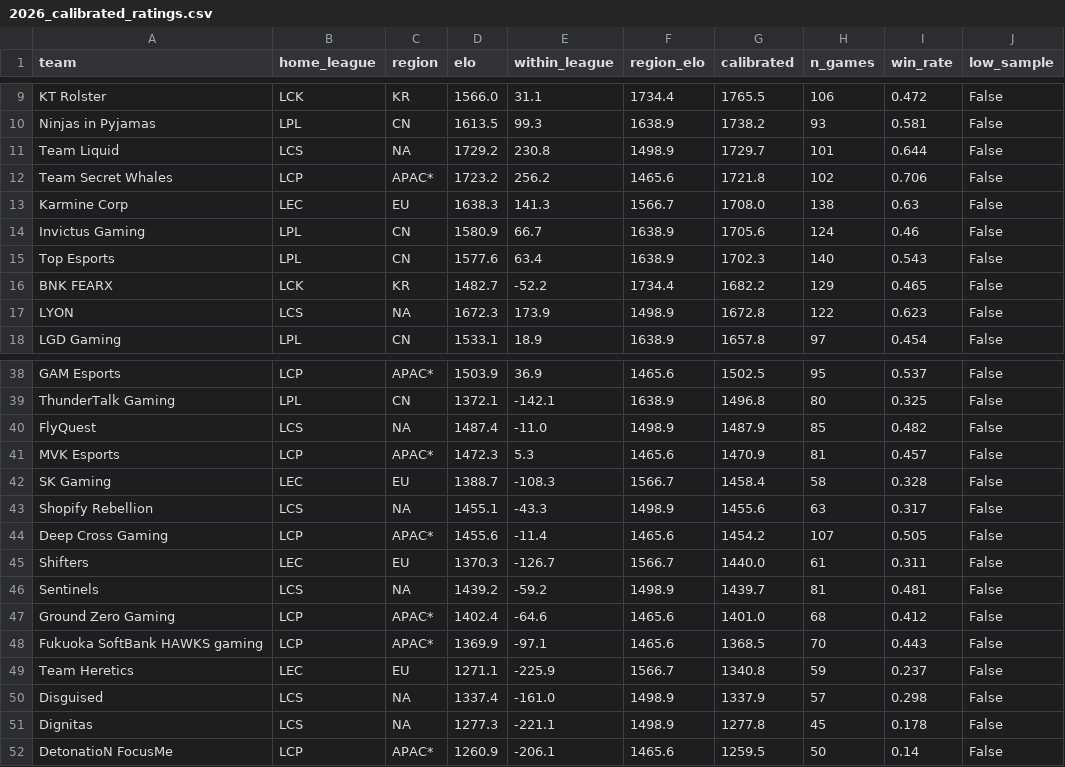
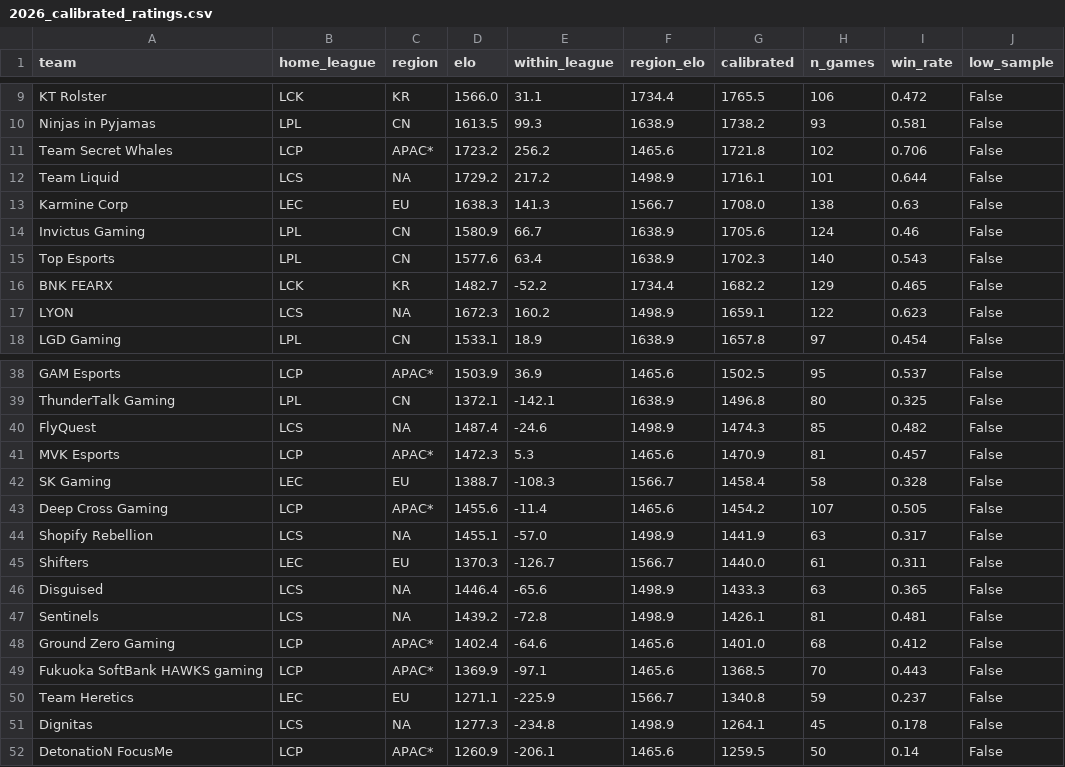
Before and after one commit to zackaids/league-predictor, a CSV file: data/processed/2026_calibrated_ratings.csv, drawn as a sheet; only a part is shown, gaps mark what is left out; the diff covers the shown part only.

```diff
--- a/data/processed/2026_calibrated_ratings.csv
+++ b/data/processed/2026_calibrated_ratings.csv
@@ -10,4 +10,4 @@ KT Rolster,LCK,KR,1566.0,31.1,1734.4,1765.5,106,0.472,False
 Ninjas in Pyjamas,LPL,CN,1613.5,99.3,1638.9,1738.2,93,0.581,False
-Team Liquid,LCS,NA,1729.2,230.8,1498.9,1729.7,101,0.644,False
 Team Secret Whales,LCP,APAC*,1723.2,256.2,1465.6,1721.8,102,0.706,False
+Team Liquid,LCS,NA,1729.2,217.2,1498.9,1716.1,101,0.644,False
 Karmine Corp,LEC,EU,1638.3,141.3,1566.7,1708.0,138,0.63,False
@@ -16,3 +16,3 @@ Top Esports,LPL,CN,1577.6,63.4,1638.9,1702.3,140,0.543,False
 BNK FEARX,LCK,KR,1482.7,-52.2,1734.4,1682.2,129,0.465,False
-LYON,LCS,NA,1672.3,173.9,1498.9,1672.8,122,0.623,False
+LYON,LCS,NA,1672.3,160.2,1498.9,1659.1,122,0.623,False
 LGD Gaming,LPL,CN,1533.1,18.9,1638.9,1657.8,97,0.454,False
@@ -39,9 +39,10 @@ GAM Esports,LCP,APAC*,1503.9,36.9,1465.6,1502.5,95,0.537,False
 ThunderTalk Gaming,LPL,CN,1372.1,-142.1,1638.9,1496.8,80,0.325,False
-FlyQuest,LCS,NA,1487.4,-11.0,1498.9,1487.9,85,0.482,False
+FlyQuest,LCS,NA,1487.4,-24.6,1498.9,1474.3,85,0.482,False
 MVK Esports,LCP,APAC*,1472.3,5.3,1465.6,1470.9,81,0.457,False
 SK Gaming,LEC,EU,1388.7,-108.3,1566.7,1458.4,58,0.328,False
-Shopify Rebellion,LCS,NA,1455.1,-43.3,1498.9,1455.6,63,0.317,False
 Deep Cross Gaming,LCP,APAC*,1455.6,-11.4,1465.6,1454.2,107,0.505,False
+Shopify Rebellion,LCS,NA,1455.1,-57.0,1498.9,1441.9,63,0.317,False
 Shifters,LEC,EU,1370.3,-126.7,1566.7,1440.0,61,0.311,False
-Sentinels,LCS,NA,1439.2,-59.2,1498.9,1439.7,81,0.481,False
+Disguised,LCS,NA,1446.4,-65.6,1498.9,1433.3,63,0.365,False
+Sentinels,LCS,NA,1439.2,-72.8,1498.9,1426.1,81,0.481,False
 Ground Zero Gaming,LCP,APAC*,1402.4,-64.6,1465.6,1401.0,68,0.412,False
@@ -49,4 +50,3 @@ Fukuoka SoftBank HAWKS gaming,LCP,APAC*,1369.9,-97.1,1465.6,1368.5,70,0.443,Fals
 Team Heretics,LEC,EU,1271.1,-225.9,1566.7,1340.8,59,0.237,False
-Disguised,LCS,NA,1337.4,-161.0,1498.9,1337.9,57,0.298,False
-Dignitas,LCS,NA,1277.3,-221.1,1498.9,1277.8,45,0.178,False
+Dignitas,LCS,NA,1277.3,-234.8,1498.9,1264.1,45,0.178,False
 DetonatioN FocusMe,LCP,APAC*,1260.9,-206.1,1465.6,1259.5,50,0.14,False
```
Also changed, not shown: 1 added row and 1 removed row elsewhere in this file, data/processed/2026_series.csv, data/processed/2026_team_elo.csv, 7 other files.
